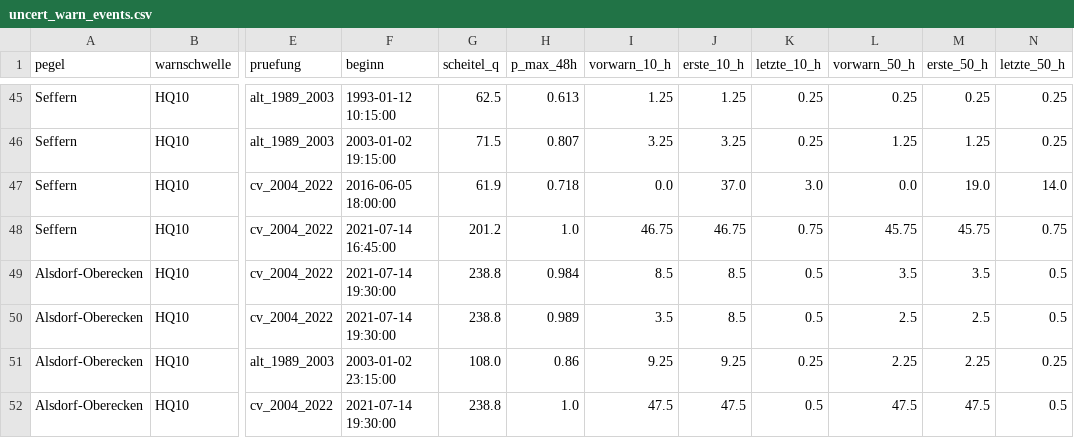
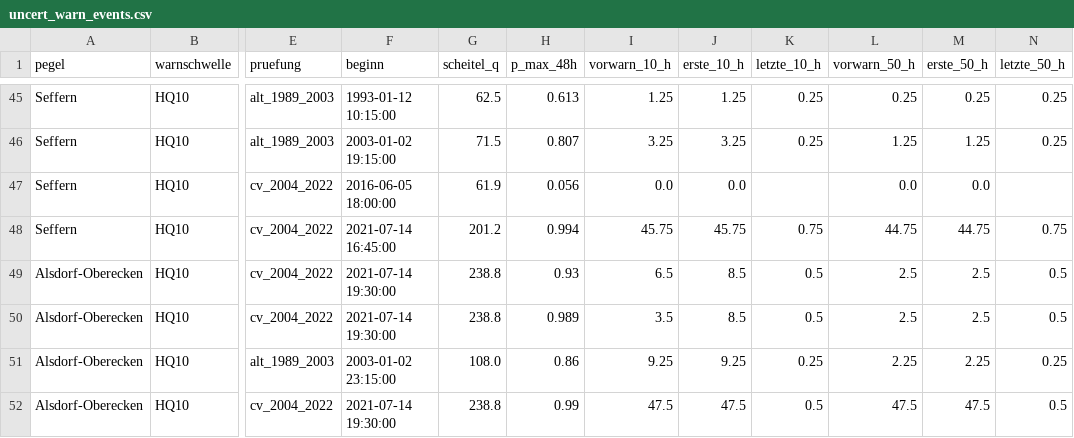
Before and after one commit to adhusch/hobbyflood, a CSV file: data/uncert_warn_events.csv, drawn as a sheet; only a part is shown, gaps mark what is left out; the diff covers the shown part only; the diff names each change by its address in the sheet, - before the commit and + after, or states it on an @@ line.

```diff
--- a/data/uncert_warn_events.csv
+++ b/data/uncert_warn_events.csv
-H47 (p_max_48h): 0.718
+H47 (p_max_48h): 0.056
-J47 (erste_10_h): 37.0
+J47 (erste_10_h): 0.0
-K47 (letzte_10_h): 3.0
+K47 (letzte_10_h): (empty)
-M47 (erste_50_h): 19.0
+M47 (erste_50_h): 0.0
-N47 (letzte_50_h): 14.0
+N47 (letzte_50_h): (empty)
-H48 (p_max_48h): 1.0
+H48 (p_max_48h): 0.994
-I48 (vorwarn_10_h): 46.75
+I48 (vorwarn_10_h): 45.75
-J48 (erste_10_h): 46.75
+J48 (erste_10_h): 45.75
-L48 (vorwarn_50_h): 45.75
+L48 (vorwarn_50_h): 44.75
-M48 (erste_50_h): 45.75
+M48 (erste_50_h): 44.75
-H49 (p_max_48h): 0.984
+H49 (p_max_48h): 0.93
-I49 (vorwarn_10_h): 8.5
+I49 (vorwarn_10_h): 6.5
-L49 (vorwarn_50_h): 3.5
+L49 (vorwarn_50_h): 2.5
-M49 (erste_50_h): 3.5
+M49 (erste_50_h): 2.5
-H52 (p_max_48h): 1.0
+H52 (p_max_48h): 0.99
```
Also changed, not shown: 61 edited cells elsewhere in this file, data/uncert_band.csv, data/uncert_exceed.csv, 8 other files.
